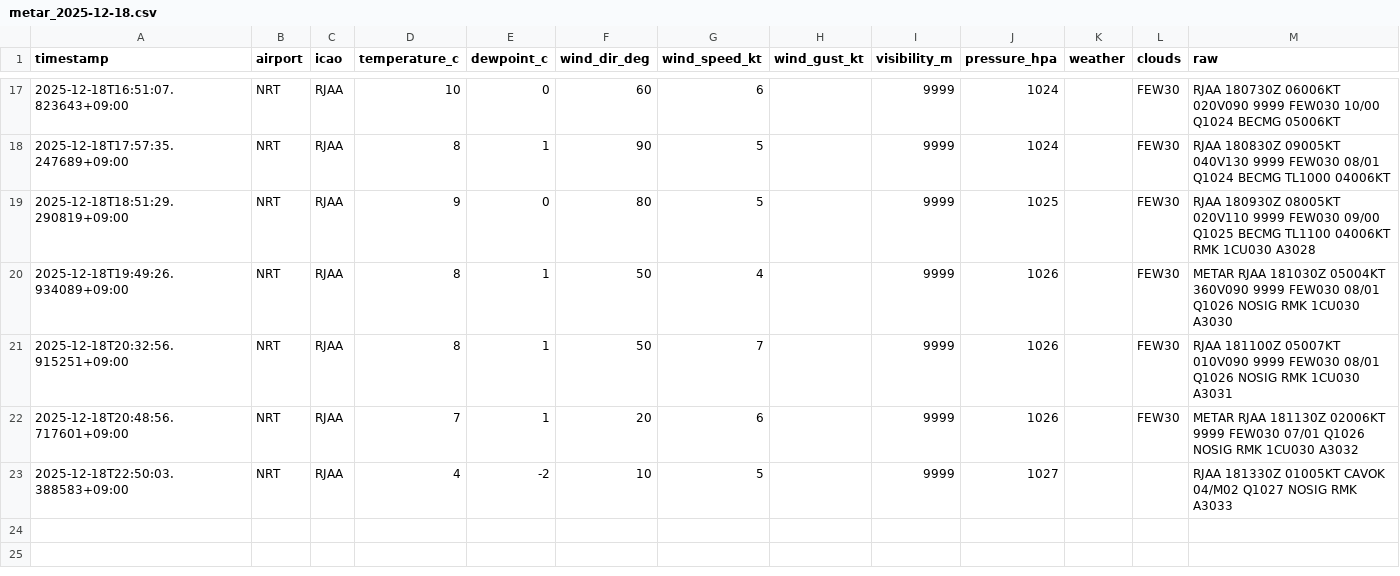
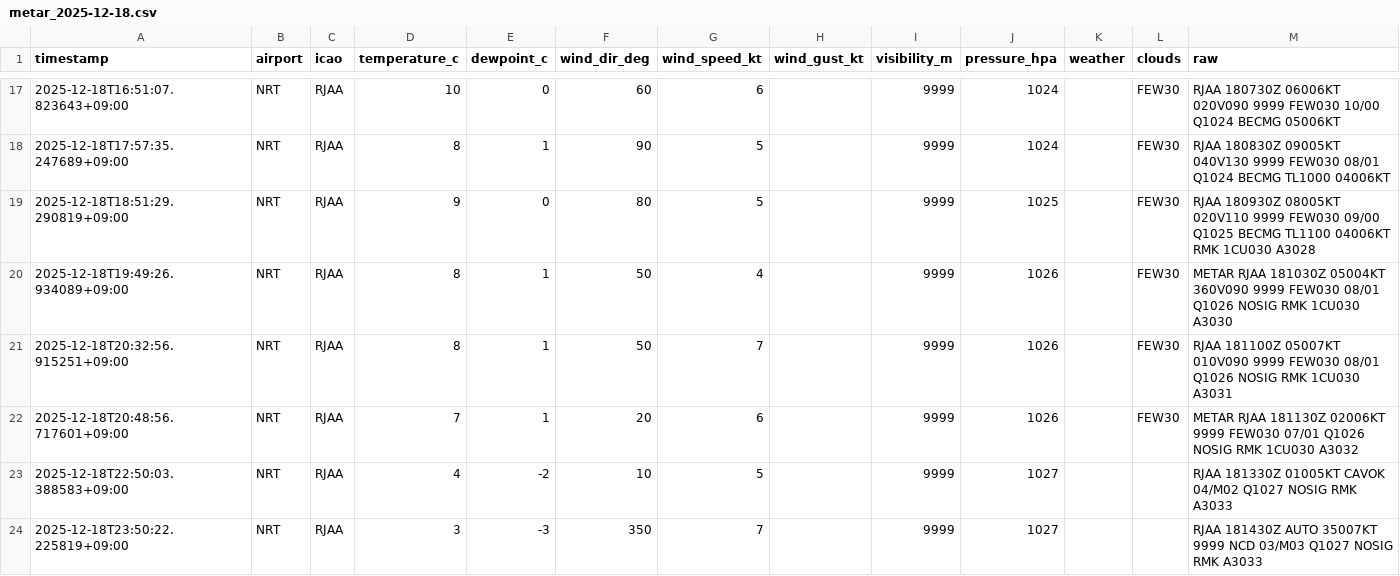
Before and after one commit to sun-1090/MATER-and-TAF, a CSV file: data/NRT/metar_2025-12-18.csv, drawn as a sheet; only a part is shown, gaps mark what is left out; the diff names each change by its address in the sheet, - before the commit and + after, or states it on an @@ line.

```diff
--- a/data/NRT/metar_2025-12-18.csv
+++ b/data/NRT/metar_2025-12-18.csv
+row 24: 2025-12-18T23:50:22.225819+09:00 | NRT | RJAA | 3 | -3 | 350 | 7 |  | 9999 | 1027 |  |  | RJAA 181430Z AUTO 35007KT 9999 NCD 03/M03 Q1027 NOSIG RMK A3033
```
Also changed, not shown: data/DLC/metar_2025-12-18.csv, data/HND/metar_2025-12-18.csv.
